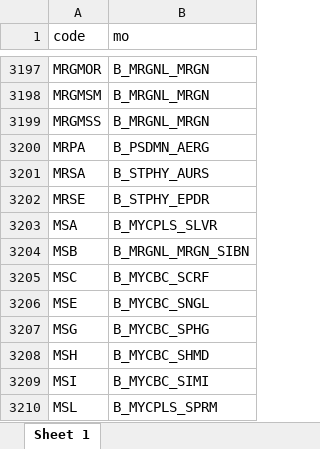
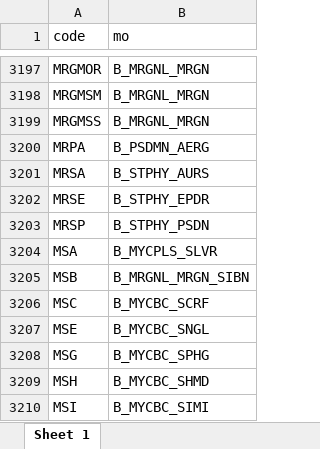
Before and after one commit to msberends/AMR, an Excel workbook: data-raw/microorganisms.codes.xlsx, sheet Sheet 1, drawn as a sheet; only a part is shown, gaps mark what is left out; the shorter side is filled out with more unchanged rows; values as stored, in another font and other column widths than the file's, no borders; the diff names each change by its address in the sheet, - before the commit and + after, or states it on an @@ line.

```diff
--- a/data-raw/microorganisms.codes.xlsx (sheet Sheet 1)
+++ b/data-raw/microorganisms.codes.xlsx (sheet Sheet 1)
+row 3203: MRSP | B_STPHY_PSDN
```
Also changed, not shown: 13 other files.
